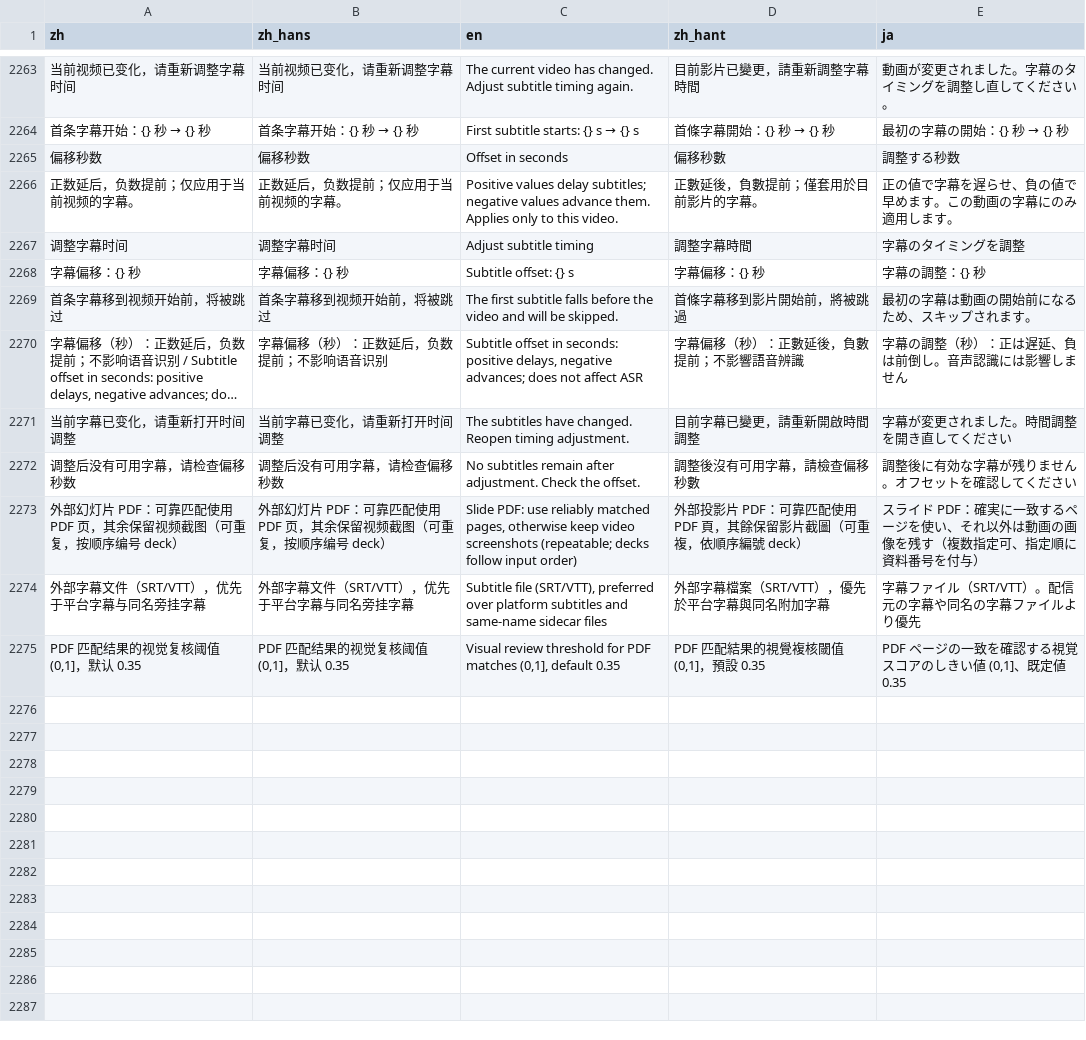
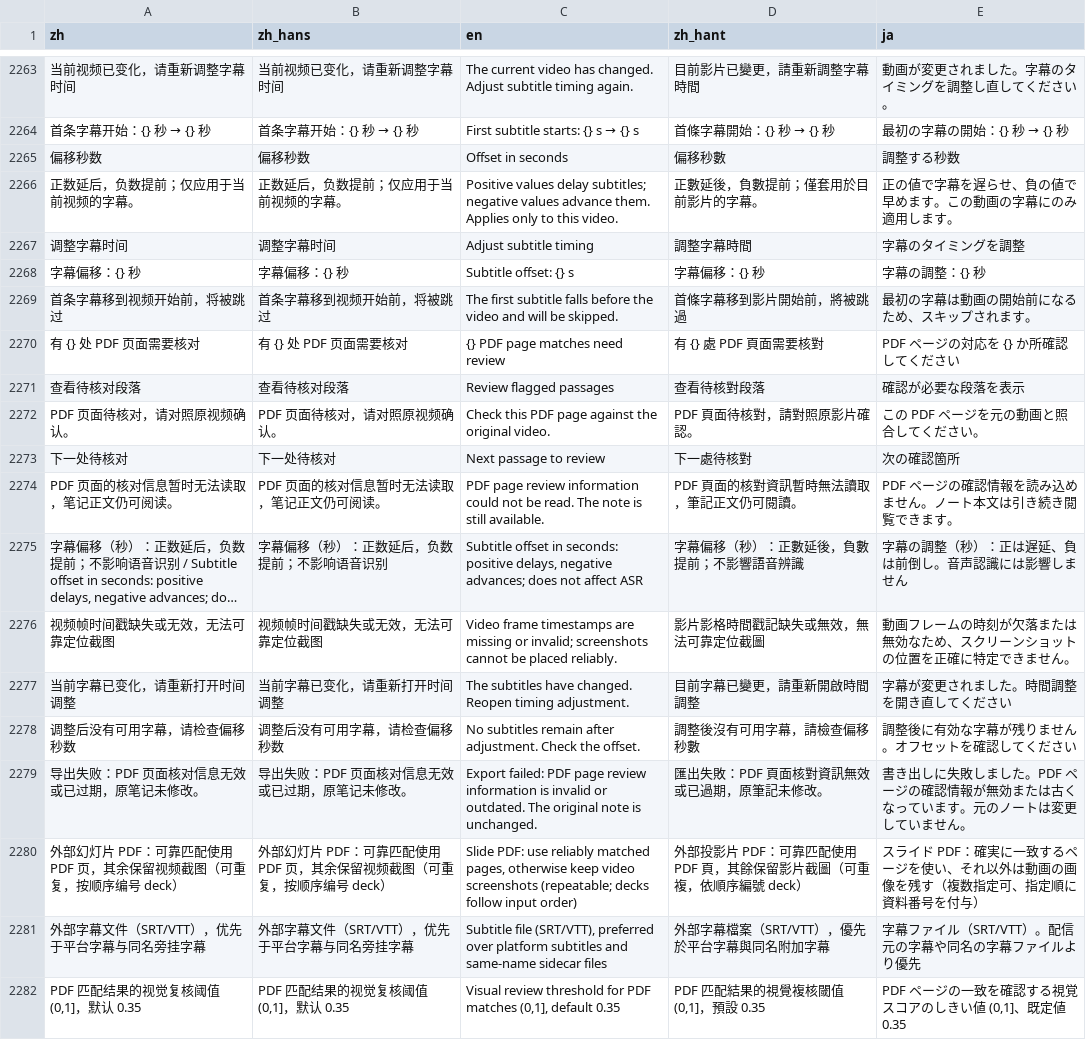
Before and after one commit to poter877/course2md, a TSV file: i18n/catalog.tsv, drawn as a sheet; only a part is shown, gaps mark what is left out; long unchanged cells end in …; the diff names each change by its address in the sheet, - before the commit and + after, or states it on an @@ line.

Commit message:
fix: preserve video states and trustworthy PDF page matches
Use decoded frame timestamps and consistent stream selection, retain brief and changing scenes, and invalidate legacy scan checkpoints. Weight PDF matching by visible content and preserve unmatched video frames. Carry review flags through reading, portable exports, edits and reprocessing with integrity checks.

```diff
--- a/i18n/catalog.tsv
+++ b/i18n/catalog.tsv
+row 2270: 有 {} 处 PDF 页面需要核对 | 有 {} 处 PDF 页面需要核对 | {} PDF page matches need review | 有 {} 處 PDF 頁面需要核對 | PDF ページの対応を {} か所確認してください
+row 2271: 查看待核对段落 | 查看待核对段落 | Review flagged passages | 查看待核對段落 | 確認が必要な段落を表示
+row 2272: PDF 页面待核对，请对照原视频确认。 | PDF 页面待核对，请对照原视频确认。 | Check this PDF page against the original video. | PDF 頁面待核對，請對照原影片確認。 | この PDF ページを元の動画と照合してください。
+row 2273: 下一处待核对 | 下一处待核对 | Next passage to review | 下一處待核對 | 次の確認箇所
+row 2274: PDF 页面的核对信息暂时无法读取，笔记正文仍可阅读。 | PDF 页面的核对信息暂时无法读取，笔记正文仍可阅读。 | PDF page review information could not be read. The note is still available. | PDF 頁面的核對資訊暫時無法讀取，筆記正文仍可閱讀。 | PDF ページの確認情報を読み込めません。ノート本文は引き続き閲覧できます。
+row 2276: 视频帧时间戳缺失或无效，无法可靠定位截图 | 视频帧时间戳缺失或无效，无法可靠定位截图 | Video frame timestamps are missing or invalid; screenshots cannot be placed reliably. | 影片影格時間戳記缺失或無效，無法可靠定位截圖 | 動画フレームの時刻が欠落または無効なため、スクリーンショットの位置を正確に特定できません。
+row 2279: 导出失败：PDF 页面核对信息无效或已过期，原笔记未修改。 | 导出失败：PDF 页面核对信息无效或已过期，原笔记未修改。 | Export failed: PDF page review information is invalid or outdated. The original note is unchanged. | 匯出失敗：PDF 頁面核對資訊無效或已過期，原筆記未修改。 | 書き出しに失敗しました。PDF ページの確認情報が無効または古くなっています。元のノートは変更していません。
```
Also changed, not shown: 14 other files.
